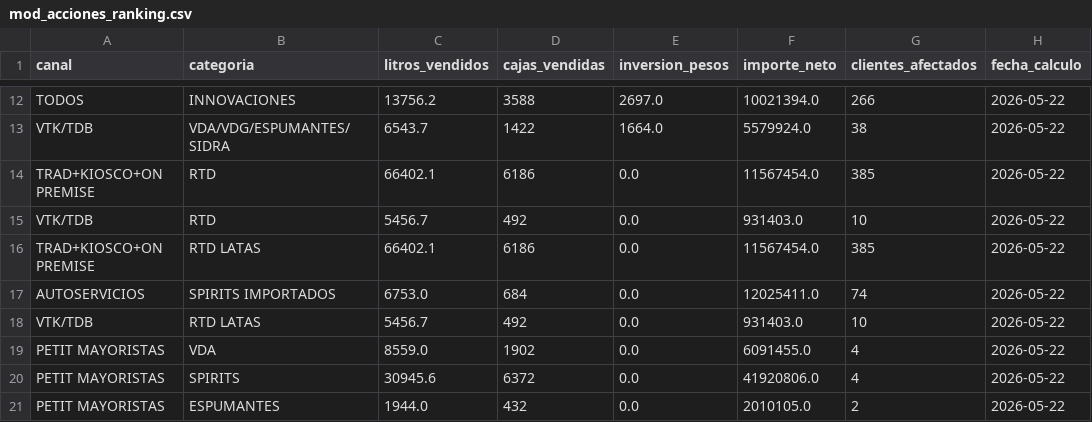
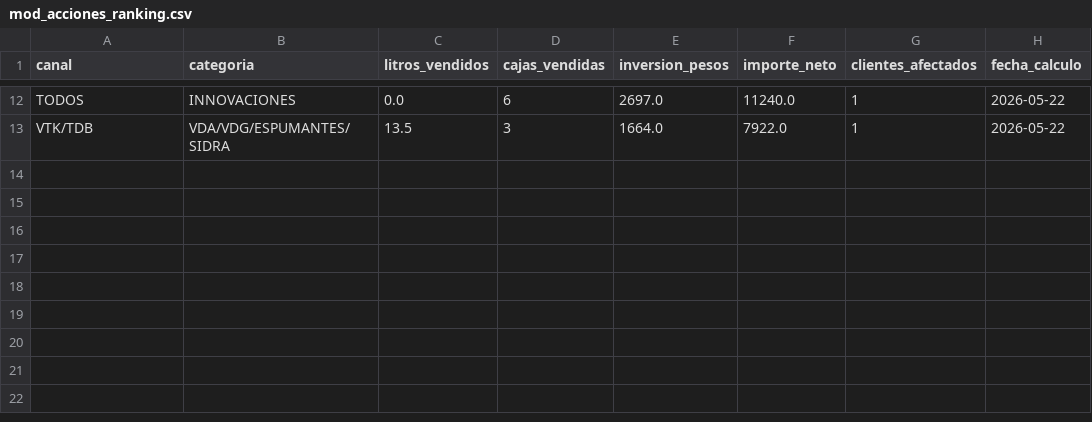
Before and after one commit to matiastorrespyp/orbit-matinal-penaflor, a CSV file: 04_DATASETS_ORBIT/mod_acciones_ranking.csv, drawn as a sheet; only a part is shown, gaps mark what is left out; the diff covers the shown part only; the diff names each change by its address in the sheet, - before the commit and + after, or states it on an @@ line.

```diff
--- a/04_DATASETS_ORBIT/mod_acciones_ranking.csv
+++ b/04_DATASETS_ORBIT/mod_acciones_ranking.csv
-C12 (litros_vendidos): 13756.2
+C12 (litros_vendidos): 0.0
-D12 (cajas_vendidas): 3588
+D12 (cajas_vendidas): 6
-F12 (importe_neto): 10021394.0
+F12 (importe_neto): 11240.0
-G12 (clientes_afectados): 266
+G12 (clientes_afectados): 1
-C13 (litros_vendidos): 6543.7
+C13 (litros_vendidos): 13.5
-D13 (cajas_vendidas): 1422
+D13 (cajas_vendidas): 3
-F13 (importe_neto): 5579924.0
+F13 (importe_neto): 7922.0
-G13 (clientes_afectados): 38
+G13 (clientes_afectados): 1
-row 14: TRAD+KIOSCO+ON PREMISE | RTD | 66402.1 | 6186 | 0.0 | 11567454.0 | 385 | 2026-05-22
-row 15: VTK/TDB | RTD | 5456.7 | 492 | 0.0 | 931403.0 | 10 | 2026-05-22
-row 16: TRAD+KIOSCO+ON PREMISE | RTD LATAS | 66402.1 | 6186 | 0.0 | 11567454.0 | 385 | 2026-05-22
-row 17: AUTOSERVICIOS | SPIRITS IMPORTADOS | 6753.0 | 684 | 0.0 | 12025411.0 | 74 | 2026-05-22
-row 18: VTK/TDB | RTD LATAS | 5456.7 | 492 | 0.0 | 931403.0 | 10 | 2026-05-22
-row 19: PETIT MAYORISTAS | VDA | 8559.0 | 1902 | 0.0 | 6091455.0 | 4 | 2026-05-22
-row 20: PETIT MAYORISTAS | SPIRITS | 30945.6 | 6372 | 0.0 | 41920806.0 | 4 | 2026-05-22
-row 21: PETIT MAYORISTAS | ESPUMANTES | 1944.0 | 432 | 0.0 | 2010105.0 | 2 | 2026-05-22
```
Also changed, not shown: 40 edited cells elsewhere in this file, 04_DATASETS_ORBIT/mod_planes_as.csv, 5 other files.
